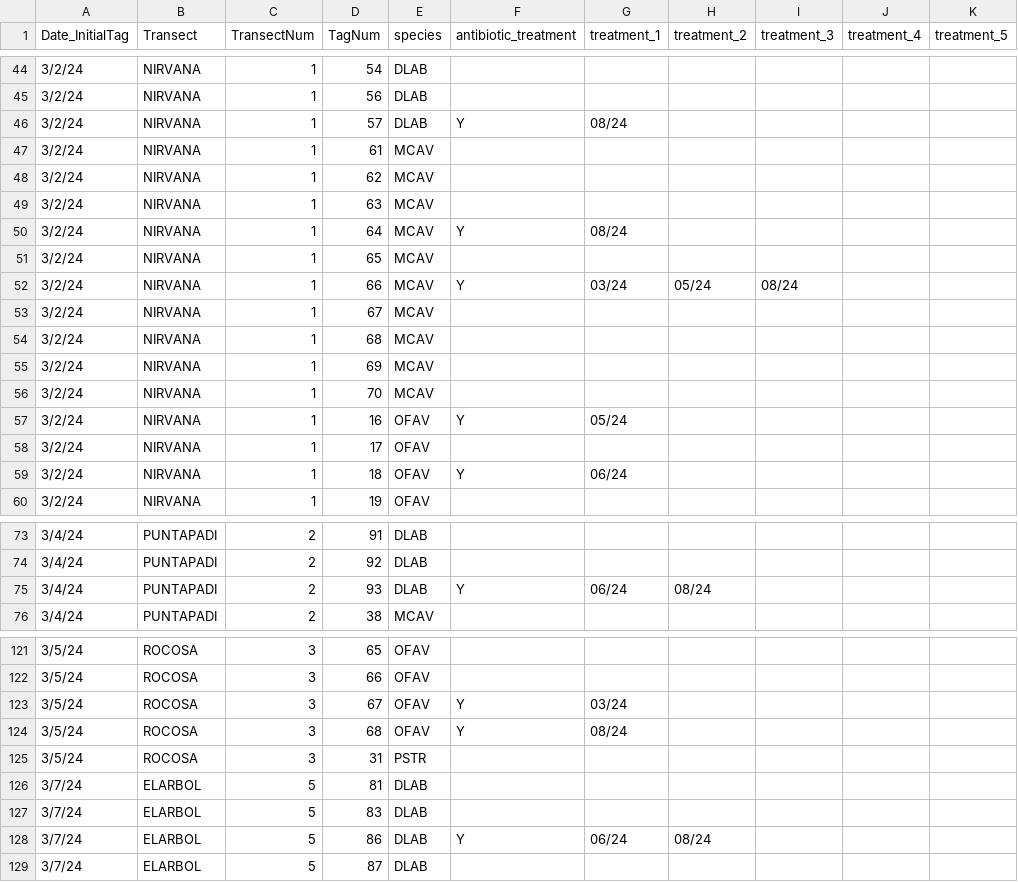
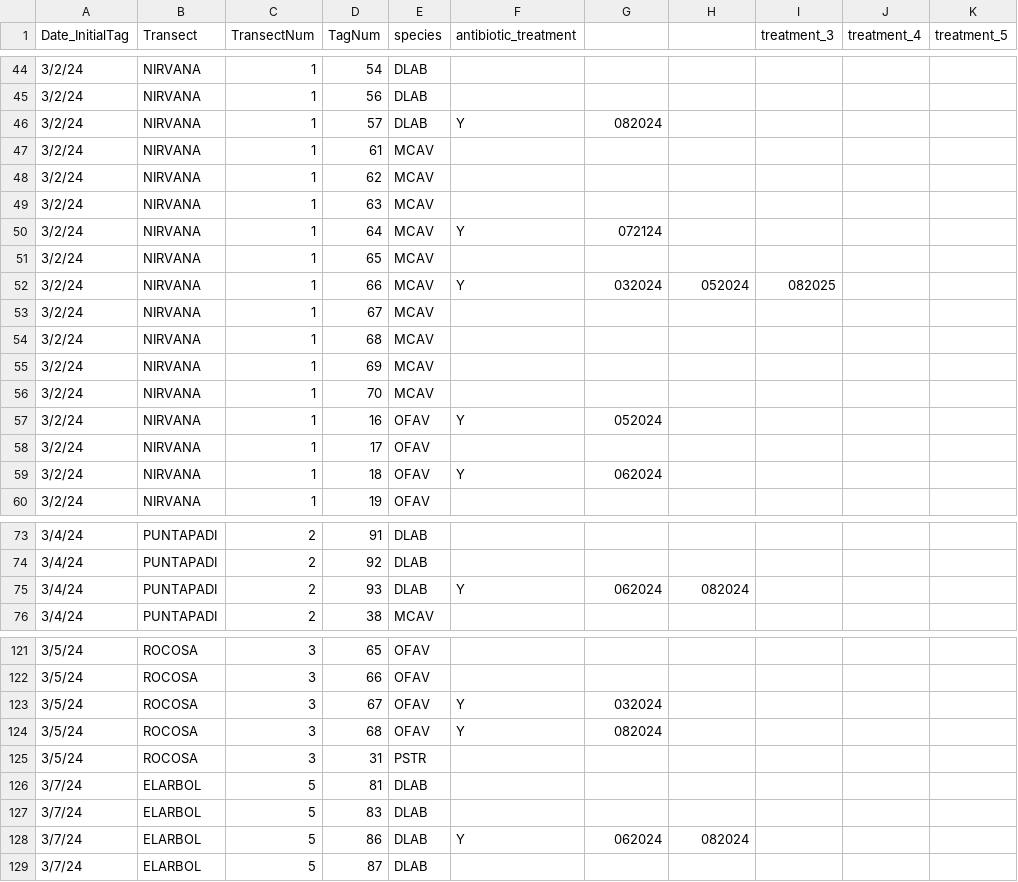
Before and after one commit to GWLab-UML/SAN_CORDAP, a CSV file: Sample_Data/SAN_Antibiotictreatment .csv, drawn as a sheet; only a part is shown, gaps mark what is left out; the diff covers the shown part only.

Commit message:
Update SAN_Antibiotictreatment .csv
updated date format for antibiotics and also addred ion PUnta Padi treatments

```diff
--- a/Sample_Data/SAN_Antibiotictreatment .csv
+++ b/Sample_Data/SAN_Antibiotictreatment .csv
@@ -1 +1 @@
-Date_InitialTag,Transect,TransectNum,TagNum,species,antibiotic_treatment,treatment_1,treatment_2,treatment_3,treatment_4,treatment_5,,,,,,
+Date_InitialTag,Transect,TransectNum,TagNum,species,antibiotic_treatment,,,treatment_3,treatment_4,treatment_5,,,,,,,,
@@ -46 +46 @@
-3/2/24,NIRVANA,1,57,DLAB,Y,08/24,,,,,,,,,,
+3/2/24,NIRVANA,1,57,DLAB,Y,082024,,,,,,,,,,,,
@@ -50 +50 @@
-3/2/24,NIRVANA,1,64,MCAV,Y,08/24,,,,,,,,,,
+3/2/24,NIRVANA,1,64,MCAV,Y,072124,,,,,,,,,,,,
@@ -52 +52 @@
-3/2/24,NIRVANA,1,66,MCAV,Y,03/24,05/24,08/24,,,,,,,,
+3/2/24,NIRVANA,1,66,MCAV,Y,032024,052024,082025,,,,,,,,,,
@@ -57 +57 @@
-3/2/24,NIRVANA,1,16,OFAV,Y,05/24,,,,,,,,,,
+3/2/24,NIRVANA,1,16,OFAV,Y,052024,,,,,,,,,,,,
@@ -59 +59 @@
-3/2/24,NIRVANA,1,18,OFAV,Y,06/24,,,,,,,,,,
+3/2/24,NIRVANA,1,18,OFAV,Y,062024,,,,,,,,,,,,
@@ -75 +75 @@
-3/4/24,PUNTAPADI,2,93,DLAB,Y,06/24,08/24,,,,,,,,,
+3/4/24,PUNTAPADI,2,93,DLAB,Y,062024,082024,,,,,,,,,,,
@@ -123,2 +123,2 @@
-3/5/24,ROCOSA,3,67,OFAV,Y,03/24,,,,,,,,,,
-3/5/24,ROCOSA,3,68,OFAV,Y,08/24,,,,,,,,,,
+3/5/24,ROCOSA,3,67,OFAV,Y,032024,,,,,,,,,,,,
+3/5/24,ROCOSA,3,68,OFAV,Y,082024,,,,,,,,,,,,
@@ -128 +128 @@
-3/7/24,ELARBOL,5,86,DLAB,Y,06/24,08/24,,,,,,,,,
+3/7/24,ELARBOL,5,86,DLAB,Y,062024,082024,,,,,,,,,,,
```
Also changed, not shown: 18 edited cells elsewhere in this file.
